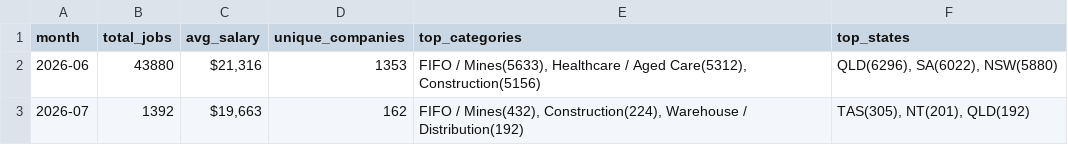
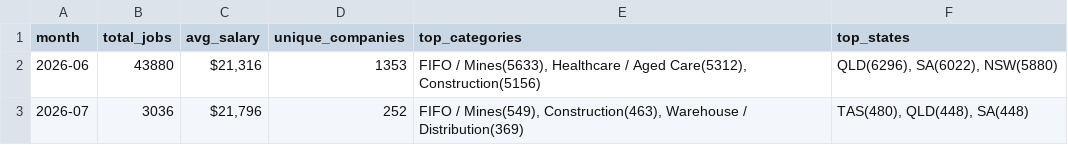
Before and after one commit to picaaart/Seekscrapper, a CSV file: data/monthly_trends.csv, drawn as a sheet.

```diff
--- a/data/monthly_trends.csv
+++ b/data/monthly_trends.csv
@@ -2,2 +2,2 @@ month,total_jobs,avg_salary,unique_companies,top_categories,top_states
 2026-06,43880,"$21,316",1353,"FIFO / Mines(5633), Healthcare / Aged Care(5312), Construction(5156)","QLD(6296), SA(6022), NSW(5880)"
-2026-07,1392,"$19,663",162,"FIFO / Mines(432), Construction(224), Warehouse / Distribution(192)","TAS(305), NT(201), QLD(192)"
+2026-07,3036,"$21,796",252,"FIFO / Mines(549), Construction(463), Warehouse / Distribution(369)","TAS(480), QLD(448), SA(448)"
```
Also changed, not shown: data/category_stats.csv, data/location_stats.csv, 4 other files.
